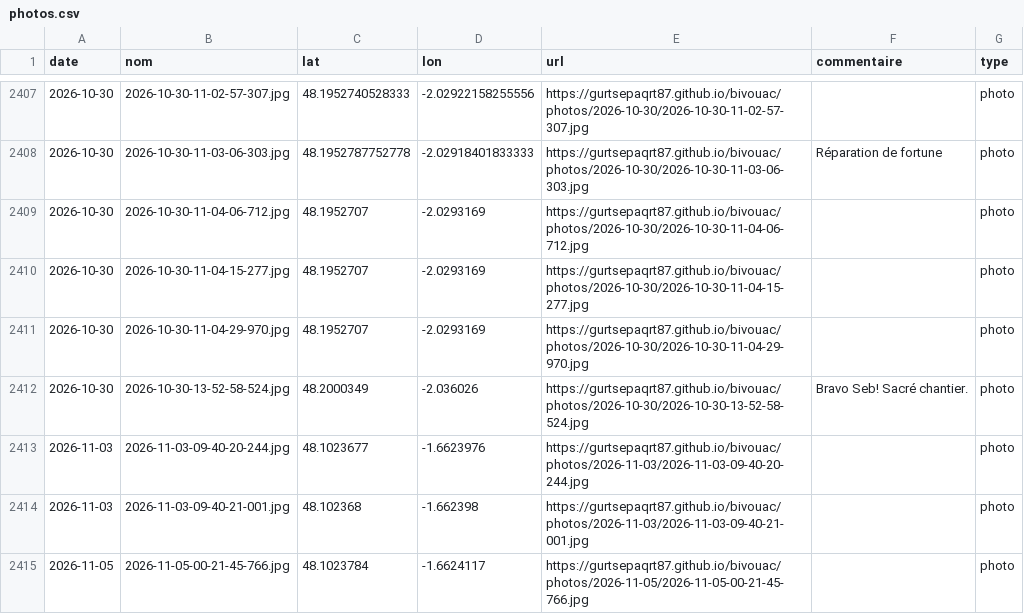
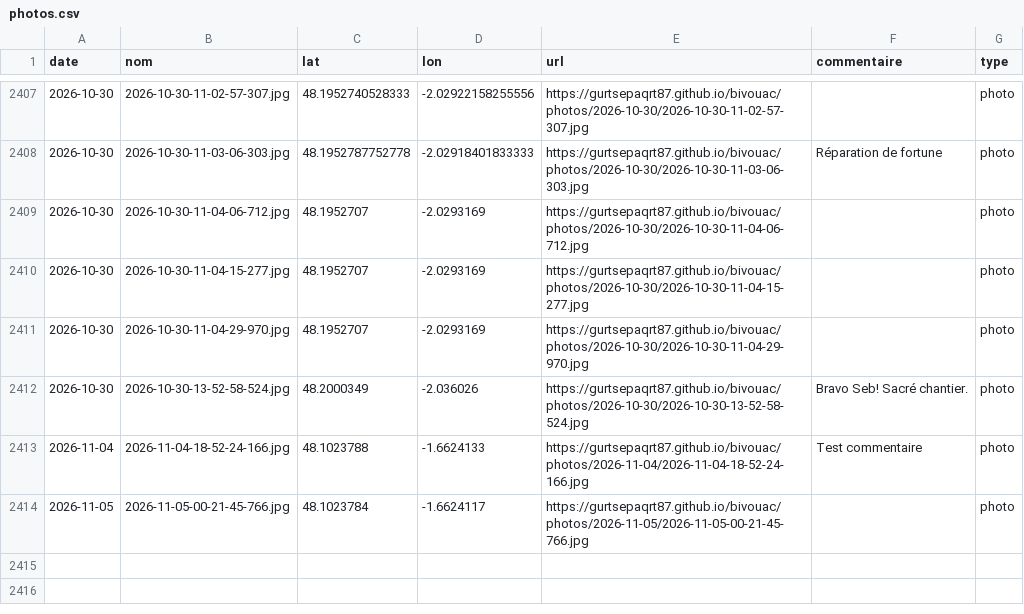
Before and after one commit to gurtsepaqrt87/bivouac, a CSV file: photos.csv, drawn as a sheet; only a part is shown, gaps mark what is left out; removed rows and columns are numbered as before the commit, all else as after; the diff names each change by its address in the sheet, - before the commit and + after, or states it on an @@ line.

```diff
--- a/photos.csv
+++ b/photos.csv
-row 2413: 2026-11-03 | 2026-11-03-09-40-20-244.jpg | 48.1023677 | -1.6623976 | https://gurtsepaqrt87.github.io/bivouac/photos/2026-11-03/2026-11-03-09-40-20-244.jpg |  | photo
-row 2414: 2026-11-03 | 2026-11-03-09-40-21-001.jpg | 48.102368 | -1.662398 | https://gurtsepaqrt87.github.io/bivouac/photos/2026-11-03/2026-11-03-09-40-21-001.jpg |  | photo
+row 2413: 2026-11-04 | 2026-11-04-18-52-24-166.jpg | 48.1023788 | -1.6624133 | https://gurtsepaqrt87.github.io/bivouac/photos/2026-11-04/2026-11-04-18-52-24-166.jpg | Test commentaire | photo
```
Also changed, not shown: 6 other files.
